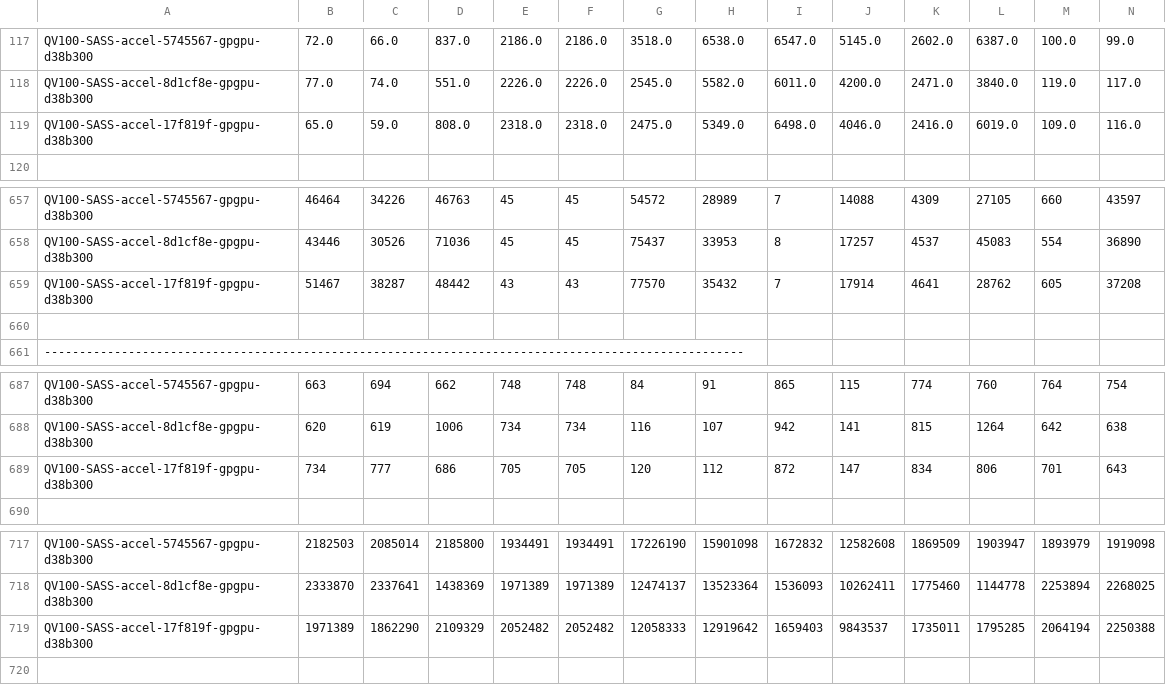
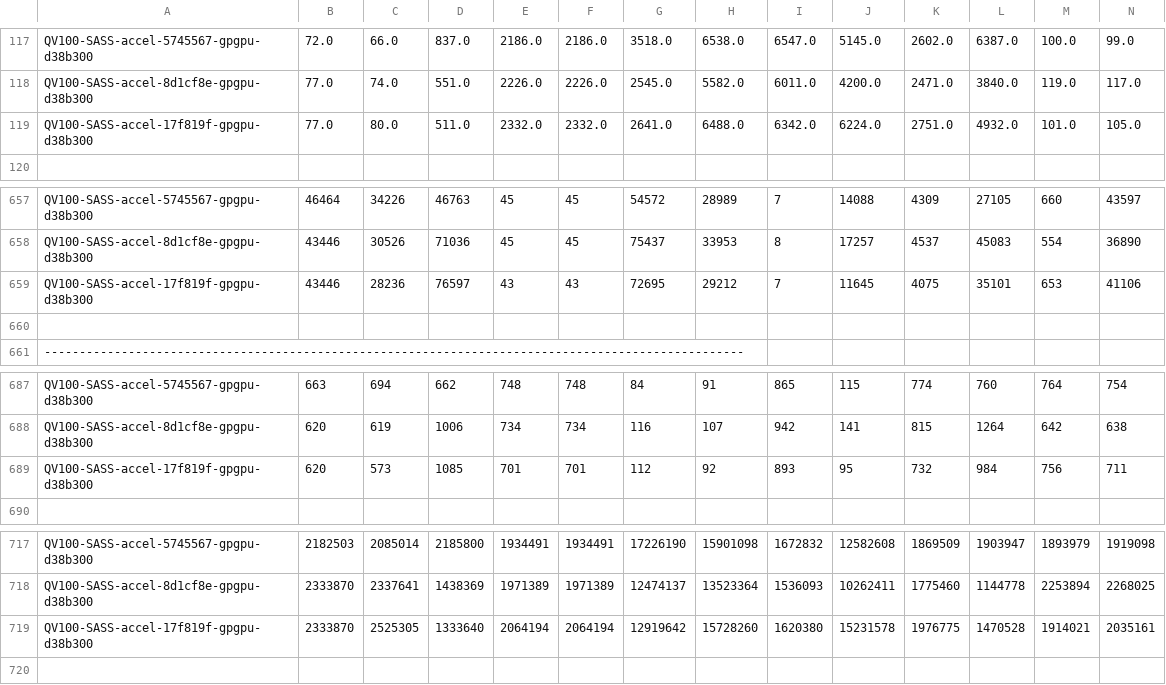
Before and after one commit to accel-sim/statistics-archive, a CSV file: ubench/v100-ubench-sass.csv, drawn as a sheet; only a part is shown, gaps mark what is left out; removed rows and columns are numbered as before the commit, all else as after; rows hold the shown columns only; the diff names each change by its address in the sheet, - before the commit and + after, or states it on an @@ line.

```diff
--- a/ubench/v100-ubench-sass.csv
+++ b/ubench/v100-ubench-sass.csv
-row 119: QV100-SASS-accel-17f819f-gpgpu-d38b300 | 65.0 | 59.0 | 808.0 | 2318.0 | 2318.0 | 2475.0 | 5349.0 | 6498.0 | 4046.0 | 2416.0 | 6019.0 | 109.0 | 116.0
+row 119: QV100-SASS-accel-17f819f-gpgpu-d38b300 | 77.0 | 80.0 | 511.0 | 2332.0 | 2332.0 | 2641.0 | 6488.0 | 6342.0 | 6224.0 | 2751.0 | 4932.0 | 101.0 | 105.0
-row 659: QV100-SASS-accel-17f819f-gpgpu-d38b300 | 51467 | 38287 | 48442 | 43 | 43 | 77570 | 35432 | 7 | 17914 | 4641 | 28762 | 605 | 37208
+row 659: QV100-SASS-accel-17f819f-gpgpu-d38b300 | 43446 | 28236 | 76597 | 43 | 43 | 72695 | 29212 | 7 | 11645 | 4075 | 35101 | 653 | 41106
-row 689: QV100-SASS-accel-17f819f-gpgpu-d38b300 | 734 | 777 | 686 | 705 | 705 | 120 | 112 | 872 | 147 | 834 | 806 | 701 | 643
+row 689: QV100-SASS-accel-17f819f-gpgpu-d38b300 | 620 | 573 | 1085 | 701 | 701 | 112 | 92 | 893 | 95 | 732 | 984 | 756 | 711
-row 719: QV100-SASS-accel-17f819f-gpgpu-d38b300 | 1971389 | 1862290 | 2109329 | 2052482 | 2052482 | 12058333 | 12919642 | 1659403 | 9843537 | 1735011 | 1795285 | 2064194 | 2250388
+row 719: QV100-SASS-accel-17f819f-gpgpu-d38b300 | 2333870 | 2525305 | 1333640 | 2064194 | 2064194 | 12919642 | 15728260 | 1620380 | 15231578 | 1976775 | 1470528 | 1914021 | 2035161
```
Also changed, not shown: ubench/ampere-ubench-sass.csv, ubench/turing-ubench-sass.csv.
